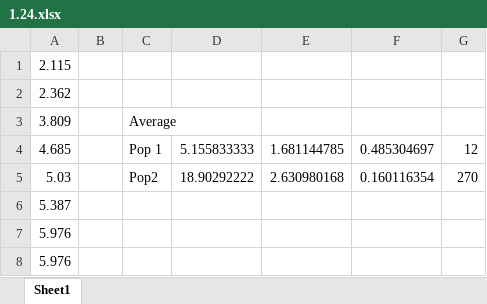
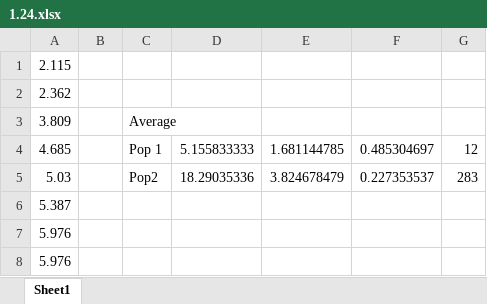
Before and after one commit to Lies1995/Bachelorproef2, an Excel workbook: Measurement_Results/TEM/1.24.xlsx, sheet Sheet1, drawn as a sheet; only a part is shown; values as stored, in another font and other column widths than the file's, no borders; the diff names each change by its address in the sheet, - before the commit and + after, or states it on an @@ line.

```diff
--- a/Measurement_Results/TEM/1.24.xlsx (sheet Sheet1)
+++ b/Measurement_Results/TEM/1.24.xlsx (sheet Sheet1)
-D5: 18.90292222
+D5: 18.29035336
-E5: 2.630980168
+E5: 3.824678479
-F5: 0.160116354
+F5: 0.227353537
-G5: 270
+G5: 283
```
Also changed, not shown: Measurement_Results/TEM/0.8.xlsx, Measurement_Results/TEM/2.5.xlsx, 7 other files.
